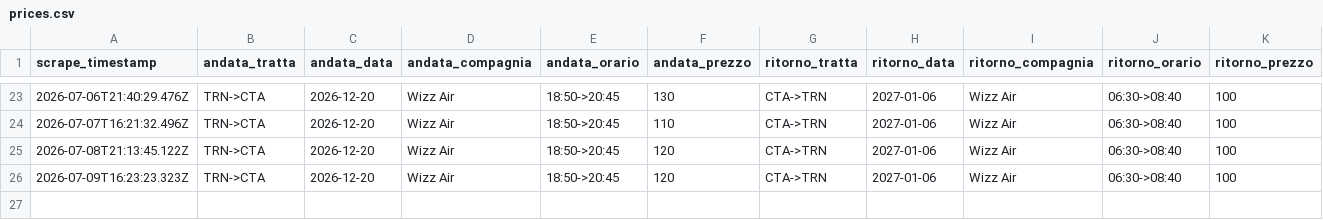
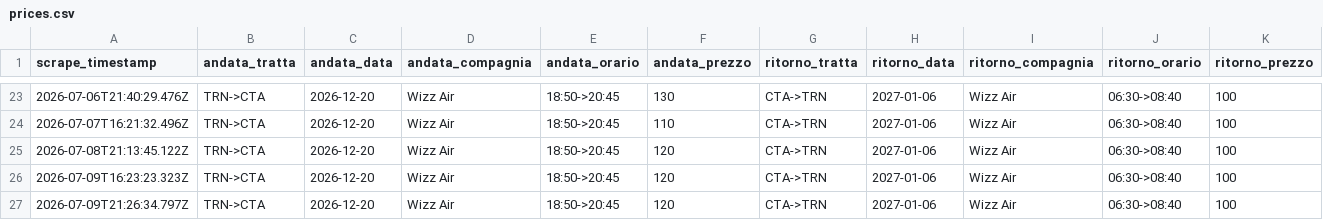
Before and after one commit to Potasovvi/flight-alert, a CSV file: data/prices.csv, drawn as a sheet; only a part is shown, gaps mark what is left out.

```diff
--- a/data/prices.csv
+++ b/data/prices.csv
@@ -26 +26,2 @@ scrape_timestamp,andata_tratta,andata_data,andata_compagnia,andata_orario,andata
 2026-07-09T16:23:23.323Z,TRN->CTA,2026-12-20,Wizz Air,18:50->20:45,120,CTA->TRN,2027-01-06,Wizz Air,06:30->08:40,100
+2026-07-09T21:26:34.797Z,TRN->CTA,2026-12-20,Wizz Air,18:50->20:45,120,CTA->TRN,2027-01-06,Wizz Air,06:30->08:40,100
```
Also changed, not shown: 1 other file.
